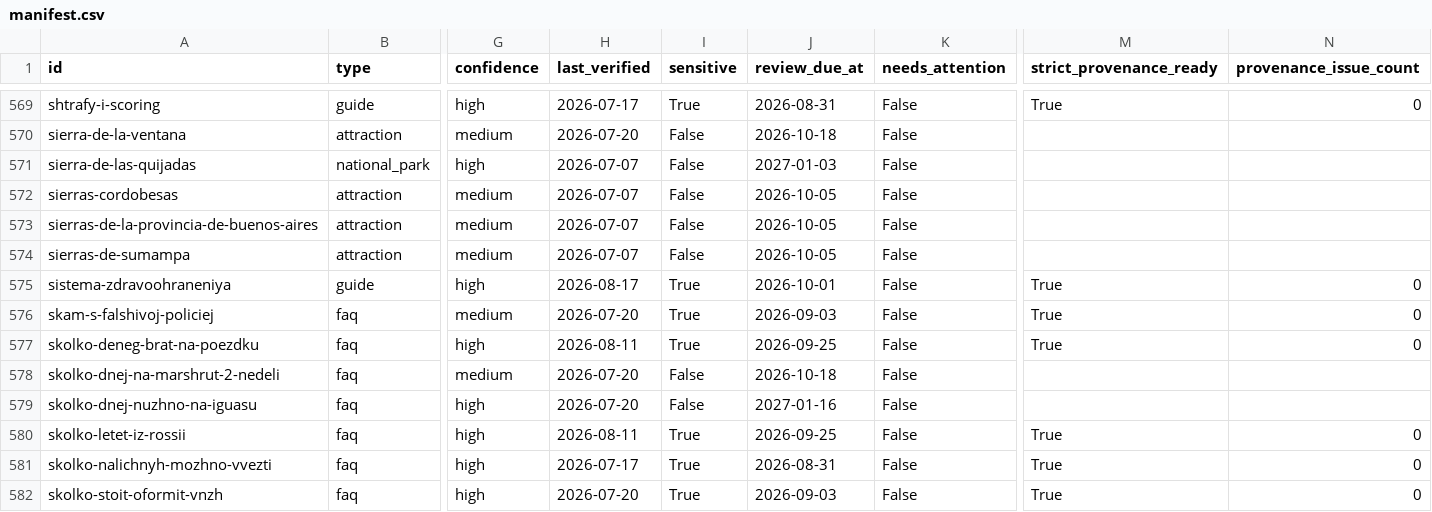
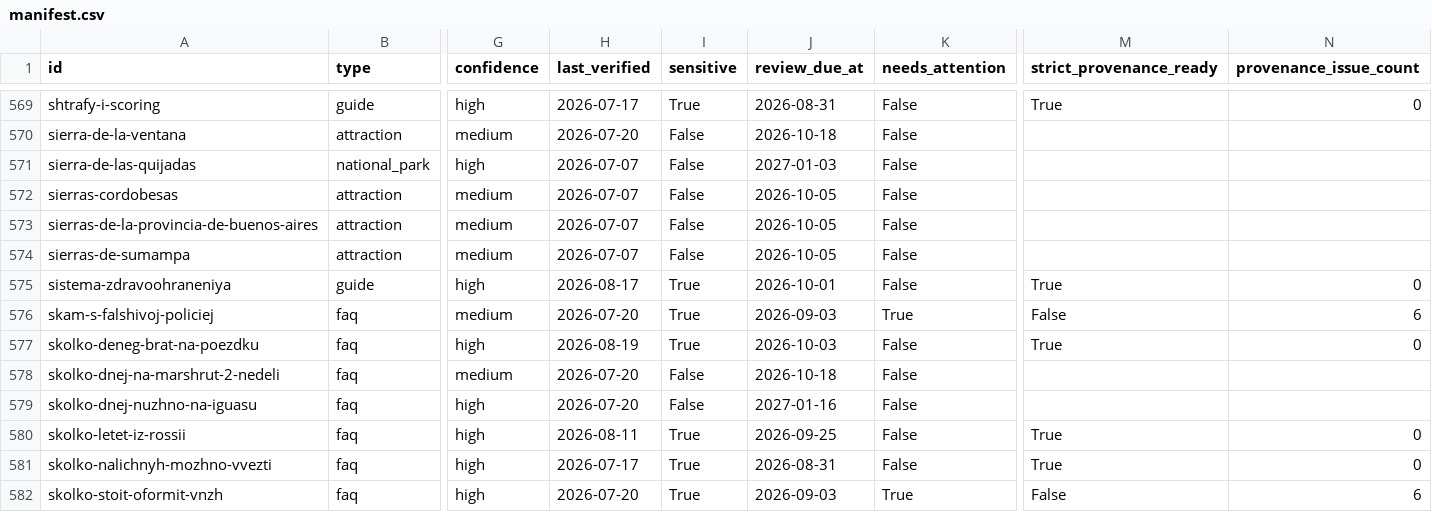
Before and after one commit to Evdokimychev/argentina-travel, a CSV file: content/knowledge-base/_index/manifest.csv, drawn as a sheet; only a part is shown, gaps mark what is left out; the diff covers the shown part only; the diff names each change by its address in the sheet, - before the commit and + after, or states it on an @@ line.

```diff
--- a/content/knowledge-base/_index/manifest.csv
+++ b/content/knowledge-base/_index/manifest.csv
-K576 (needs_attention): False
+K576 (needs_attention): True
-M576 (strict_provenance_ready): True
+M576 (strict_provenance_ready): False
-N576 (provenance_issue_count): 0
+N576 (provenance_issue_count): 6
-H577 (last_verified): 2026-08-11
+H577 (last_verified): 2026-08-19
-J577 (review_due_at): 2026-09-25
+J577 (review_due_at): 2026-10-03
-K582 (needs_attention): False
+K582 (needs_attention): True
-M582 (strict_provenance_ready): True
+M582 (strict_provenance_ready): False
-N582 (provenance_issue_count): 0
+N582 (provenance_issue_count): 6
```
Also changed, not shown: 87 edited cells elsewhere in this file, docs/audit/route-component-data-matrix.csv, docs/audit/route-inventory.csv, 37 other files.
